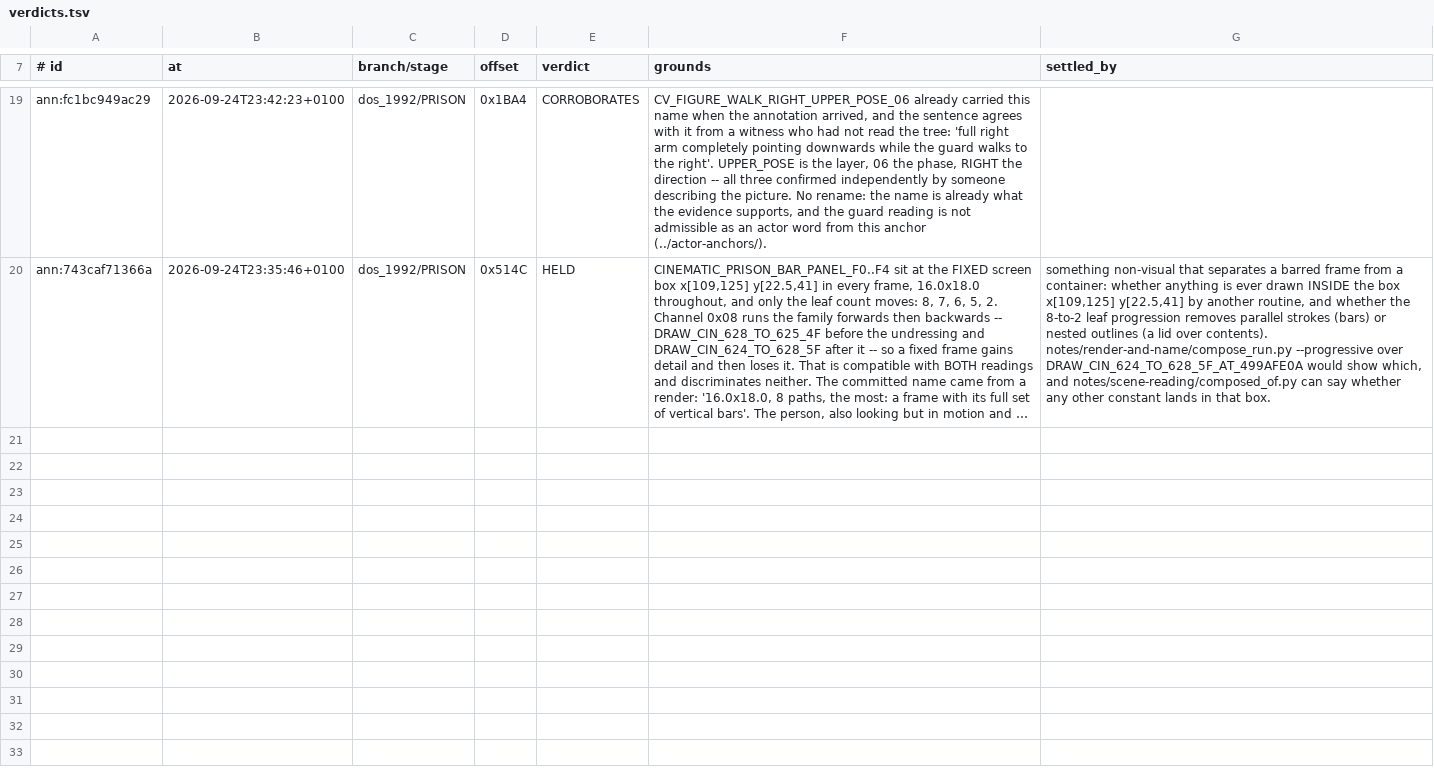
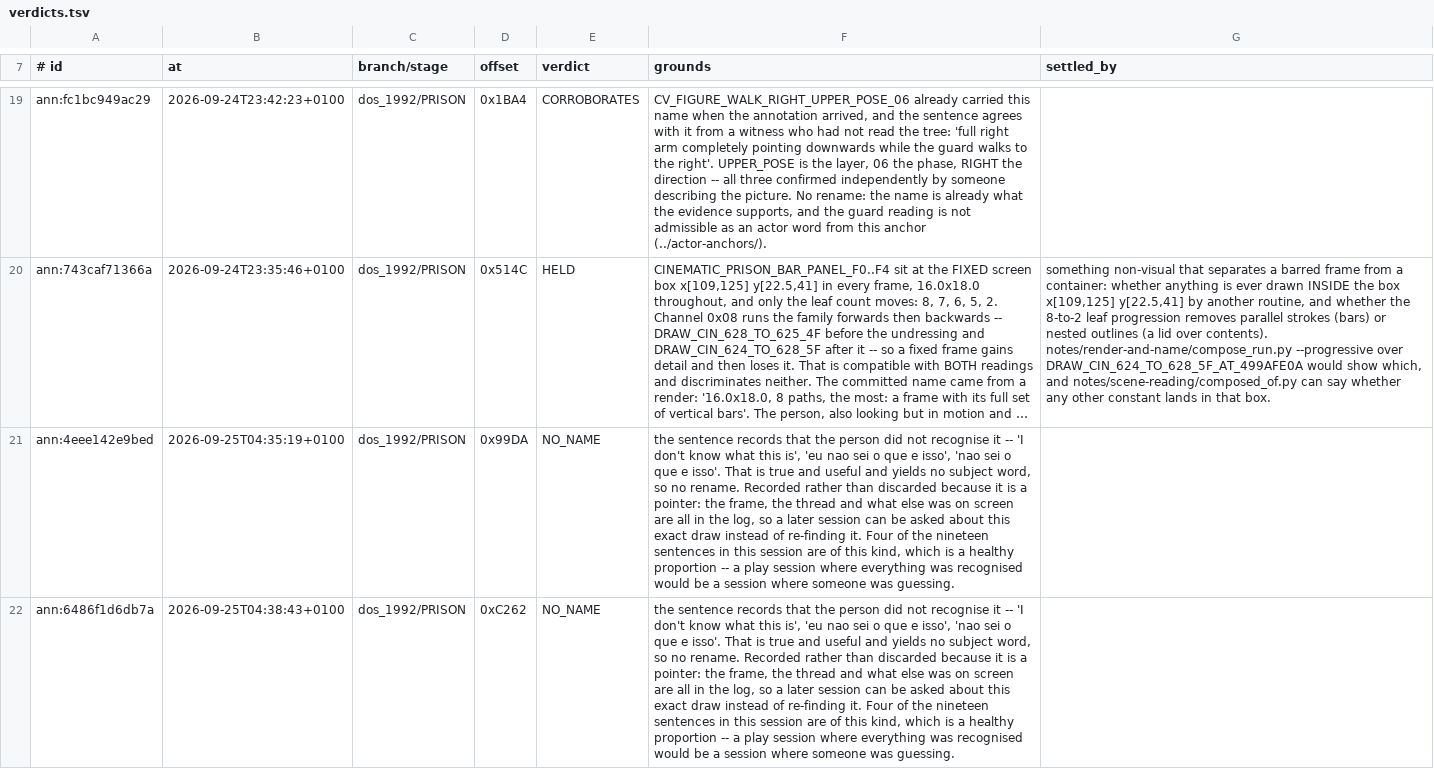
Before and after one commit to ArqueologiaDigital/another-world-source-reconstruction, a TSV file: notes/play-and-describe/verdicts.tsv, drawn as a sheet; only a part is shown, gaps mark what is left out; long unchanged cells end in …; the diff covers the shown part only; the diff names each change by its address in the sheet, - before the commit and + after, or states it on an @@ line.

```diff
--- a/notes/play-and-describe/verdicts.tsv
+++ b/notes/play-and-describe/verdicts.tsv
+row 21: ann:4eee142e9bed | 2026-09-25T04:35:19+0100 | dos_1992/PRISON | 0x99DA | NO_NAME | the sentence records that the person did not recognise it -- 'I don't know what this is', 'eu nao sei o que e isso', 'nao sei o que e isso'. That is true and useful and yields no subject word, so no rename. Recorded rather than discarded because it is a pointer: the frame, the thread and what else was on screen are all in the log, so a later session can be asked about this exact draw instead of re-finding it. Four of the nineteen sentences in this session are of this kind, which is a healthy proportion -- a play session where everything was recognised would be a session where someone was guessing.
+row 22: ann:6486f1d6db7a | 2026-09-25T04:38:43+0100 | dos_1992/PRISON | 0xC262 | NO_NAME | the sentence records that the person did not recognise it -- 'I don't know what this is', 'eu nao sei o que e isso', 'nao sei o que e isso'. That is true and useful and yields no subject word, so no rename. Recorded rather than discarded because it is a pointer: the frame, the thread and what else was on screen are all in the log, so a later session can be asked about this exact draw instead of re-finding it. Four of the nineteen sentences in this session are of this kind, which is a healthy proportion -- a play session where everything was recognised would be a session where someone was guessing.
```
Also changed, not shown: 2 added rows elsewhere in this file, notes/unified-scoping/applied_rows.tsv, 20 other files.
